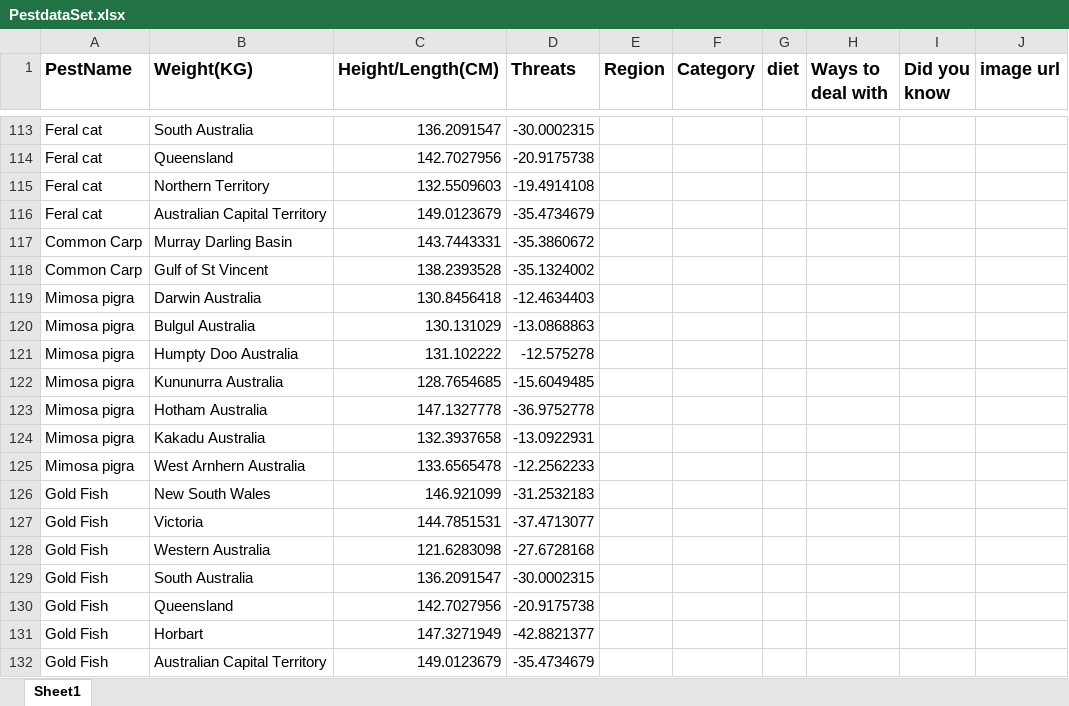
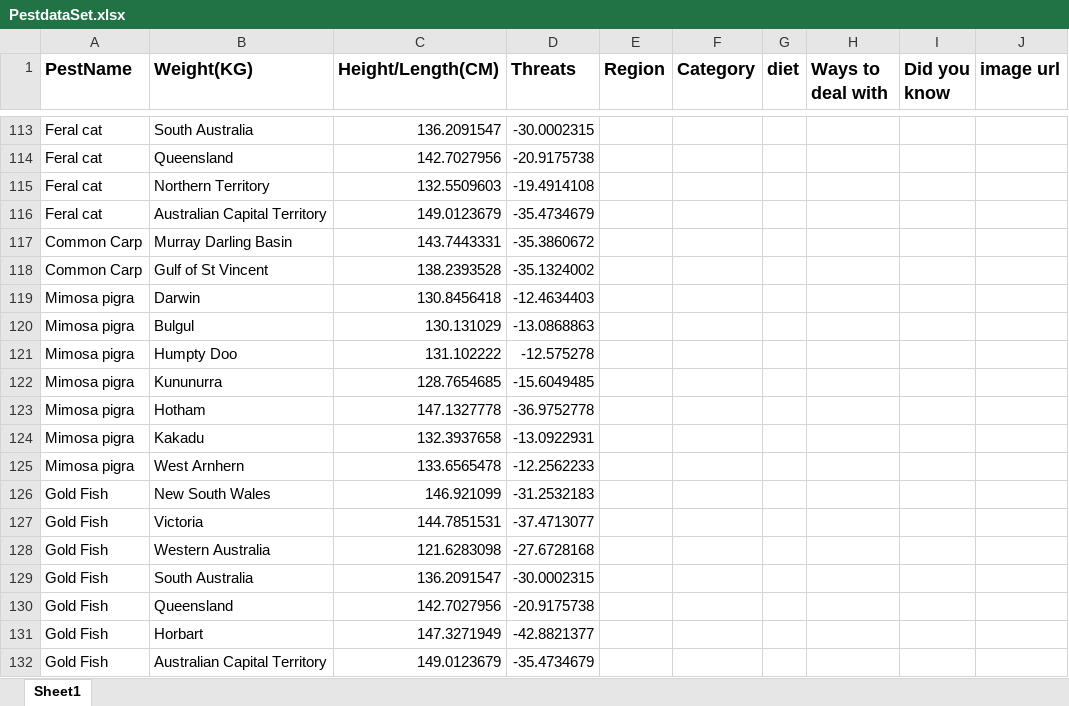
Before and after one commit to fengtianyu960205/Pest_Application, an Excel workbook: PestdataSet.xlsx, sheet Sheet1, drawn as a sheet; only a part is shown, gaps mark what is left out; values as stored, in another font and other column widths than the file's, no borders; charts and pictures not drawn; the diff covers the shown part only; the diff names each change by its address in the sheet, - before the commit and + after, or states it on an @@ line.

```diff
--- a/PestdataSet.xlsx (sheet Sheet1)
+++ b/PestdataSet.xlsx (sheet Sheet1)
-B119 (Weight(KG)): Darwin Australia
+B119 (Weight(KG)): Darwin
-B120 (Weight(KG)): Bulgul Australia
+B120 (Weight(KG)): Bulgul
-B121 (Weight(KG)): Humpty Doo Australia
+B121 (Weight(KG)): Humpty Doo
-B122 (Weight(KG)): Kununurra Australia
+B122 (Weight(KG)): Kununurra
-B123 (Weight(KG)): Hotham Australia
+B123 (Weight(KG)): Hotham
-B124 (Weight(KG)): Kakadu Australia
+B124 (Weight(KG)): Kakadu
-B125 (Weight(KG)): West Arnhern Australia
+B125 (Weight(KG)): West Arnhern
```
Also changed, not shown: 2 removed rows and 18 edited cells elsewhere in this sheet.
